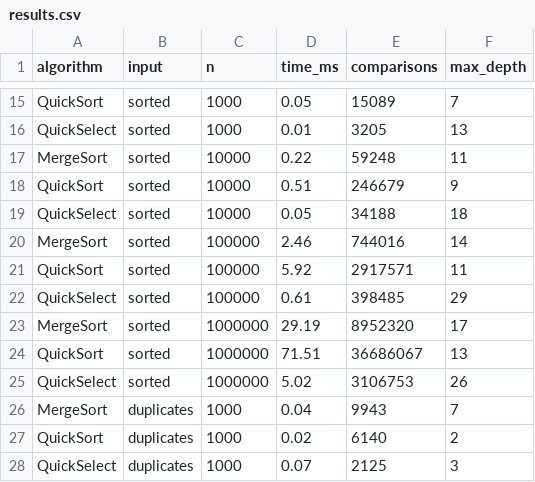
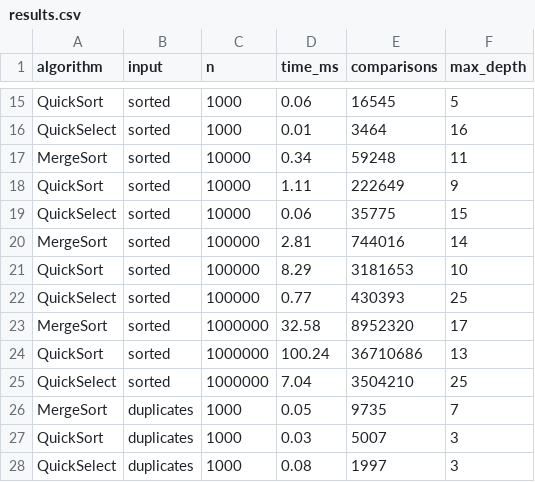
Before and after one commit to bakdaulet0825/daaassignment1, a CSV file: results.csv, drawn as a sheet; only a part is shown, gaps mark what is left out; the diff covers the shown part only; the diff names each change by its address in the sheet, - before the commit and + after, or states it on an @@ line.

```diff
--- a/results.csv
+++ b/results.csv
-D15 (time_ms): 0.05
+D15 (time_ms): 0.06
-E15 (comparisons): 15089
+E15 (comparisons): 16545
-F15 (max_depth): 7
+F15 (max_depth): 5
-E16 (comparisons): 3205
+E16 (comparisons): 3464
-F16 (max_depth): 13
+F16 (max_depth): 16
-D17 (time_ms): 0.22
+D17 (time_ms): 0.34
-D18 (time_ms): 0.51
+D18 (time_ms): 1.11
-E18 (comparisons): 246679
+E18 (comparisons): 222649
-D19 (time_ms): 0.05
+D19 (time_ms): 0.06
-E19 (comparisons): 34188
+E19 (comparisons): 35775
-F19 (max_depth): 18
+F19 (max_depth): 15
-D20 (time_ms): 2.46
+D20 (time_ms): 2.81
-D21 (time_ms): 5.92
+D21 (time_ms): 8.29
-E21 (comparisons): 2917571
+E21 (comparisons): 3181653
-F21 (max_depth): 11
+F21 (max_depth): 10
-D22 (time_ms): 0.61
+D22 (time_ms): 0.77
-E22 (comparisons): 398485
+E22 (comparisons): 430393
-F22 (max_depth): 29
+F22 (max_depth): 25
-D23 (time_ms): 29.19
+D23 (time_ms): 32.58
-D24 (time_ms): 71.51
+D24 (time_ms): 100.24
-E24 (comparisons): 36686067
+E24 (comparisons): 36710686
-D25 (time_ms): 5.02
+D25 (time_ms): 7.04
-E25 (comparisons): 3106753
+E25 (comparisons): 3504210
-F25 (max_depth): 26
+F25 (max_depth): 25
-D26 (time_ms): 0.04
+D26 (time_ms): 0.05
-E26 (comparisons): 9943
+E26 (comparisons): 9735
-D27 (time_ms): 0.02
+D27 (time_ms): 0.03
-E27 (comparisons): 6140
+E27 (comparisons): 5007
-F27 (max_depth): 2
+F27 (max_depth): 3
-D28 (time_ms): 0.07
+D28 (time_ms): 0.08
-E28 (comparisons): 2125
+E28 (comparisons): 1997
```
Also changed, not shown: 51 edited cells elsewhere in this file, 6 other files.
